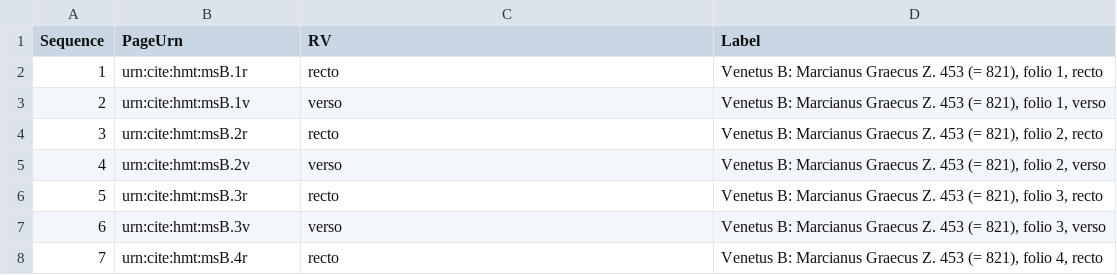
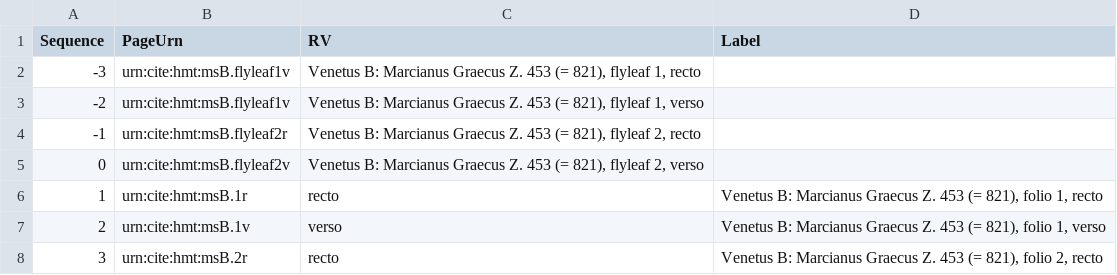
Before and after one commit to homermultitext/hmt-archive, a CSV file: cite/collections/codexModels/venetusB.csv, drawn as a sheet; only a part is shown; the shorter side is filled out with more unchanged rows; the diff names each change by its address in the sheet, - before the commit and + after, or states it on an @@ line.

Commit message:
Add new material VB codex model.

```diff
--- a/cite/collections/codexModels/venetusB.csv
+++ b/cite/collections/codexModels/venetusB.csv
+row 2: -3 | urn:cite:hmt:msB.flyleaf1v | Venetus B: Marcianus Graecus Z. 453 (= 821), flyleaf 1, recto
+row 3: -2 | urn:cite:hmt:msB.flyleaf1v | Venetus B: Marcianus Graecus Z. 453 (= 821), flyleaf 1, verso
+row 4: -1 | urn:cite:hmt:msB.flyleaf2r | Venetus B: Marcianus Graecus Z. 453 (= 821), flyleaf 2, recto
+row 5: 0 | urn:cite:hmt:msB.flyleaf2v | Venetus B: Marcianus Graecus Z. 453 (= 821), flyleaf 2, verso
```
Also changed, not shown: cite/collections/images/vbimgs.csv, cite/indices/tbsToDefaultImage/venB.csv, 1 other file.
